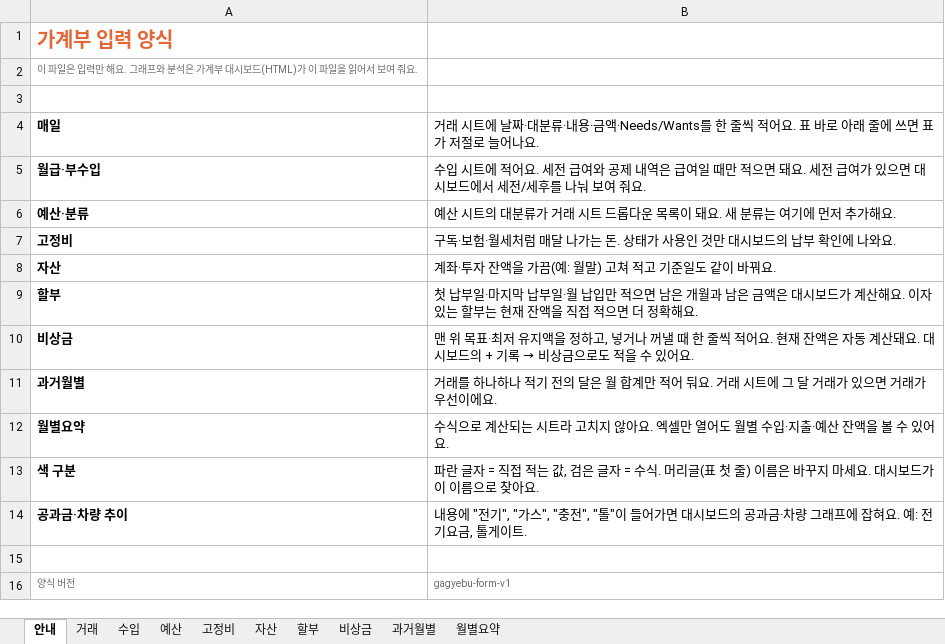
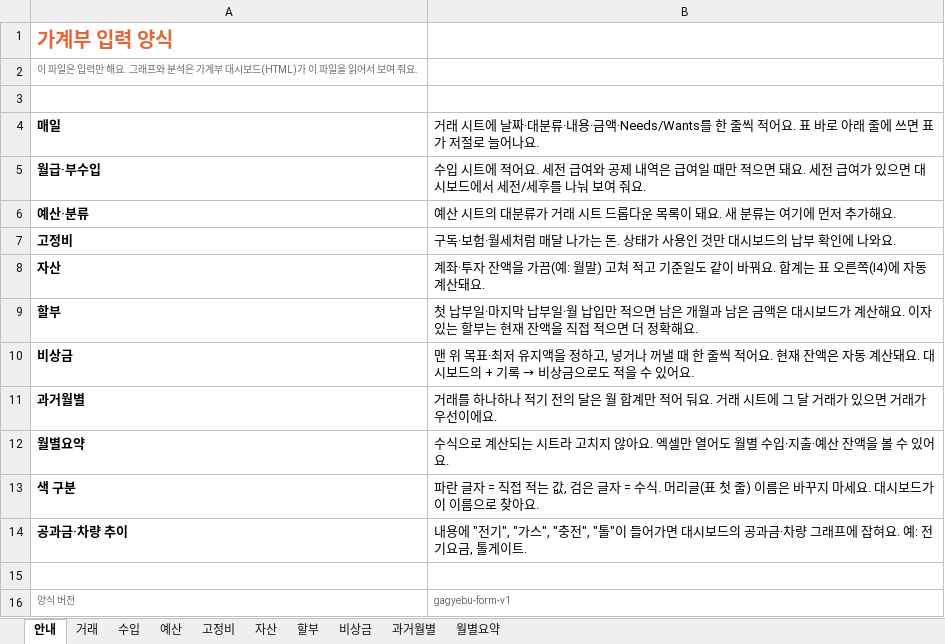
Before and after one commit to oper5232/Public, an Excel workbook: gagyebu/가계부-양식.xlsx, sheet 안내, drawn as a sheet; values as stored, in another font and other column widths than the file's, no borders; the diff names each change by its address in the sheet, - before the commit and + after, or states it on an @@ line.

```diff
--- a/gagyebu/가계부-양식.xlsx (sheet 안내)
+++ b/gagyebu/가계부-양식.xlsx (sheet 안내)
-B8: …바꿔요.
+B8: …바꿔요. 합계는 표 오른쪽(I4)에 자동 계산돼요.
```
Also changed, not shown: sheet 자산, 1 other file.
